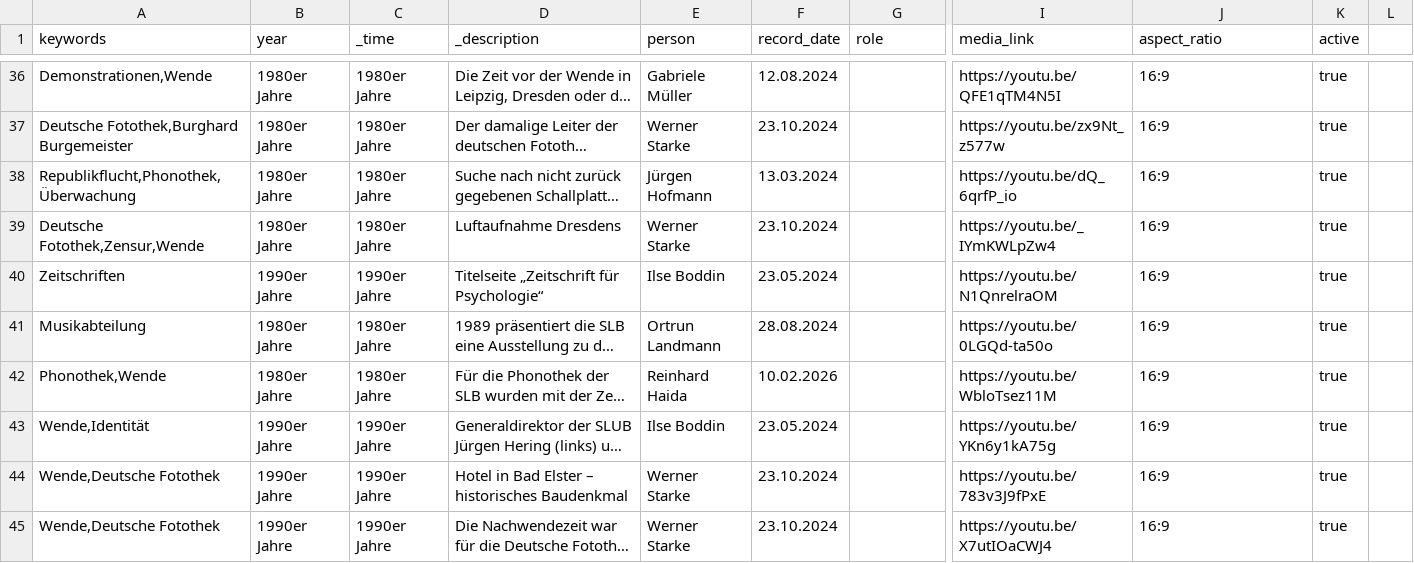
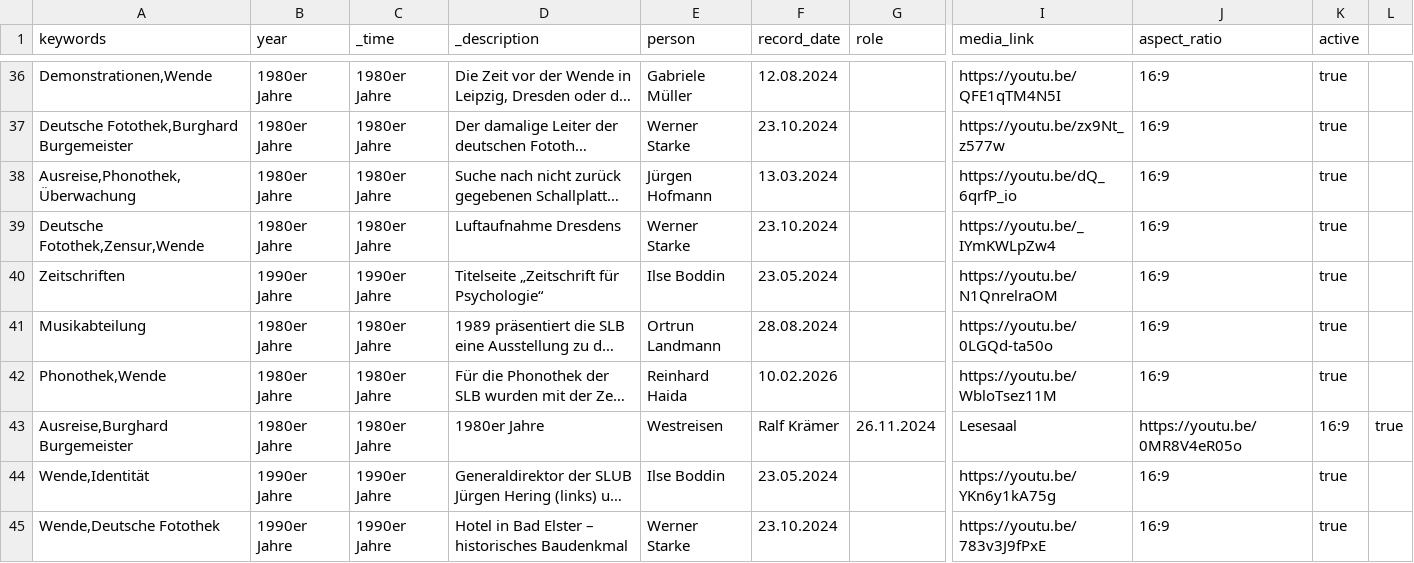
Before and after one commit to robertcornelisschuppe/Erinnerungen-an-die-SLB, a CSV file: data.csv, drawn as a sheet; only a part is shown, gaps mark what is left out; the shorter side is filled out with more unchanged rows; long unchanged cells end in …; rows hold the shown columns only; the diff names each change by its address in the sheet, - before the commit and + after, or states it on an @@ line.

Commit message:
Update data.csv

```diff
--- a/data.csv
+++ b/data.csv
-A38 (keywords): Republikflucht,Phonothek,Überwachung
+A38 (keywords): Ausreise,Phonothek,Überwachung
+row 43: Ausreise,Burghard Burgemeister | 1980er Jahre | 1980er Jahre | 1980er Jahre | Westreisen | Ralf Krämer | 26.11.2024 | Lesesaal | https://youtu.be/0MR8V4eR05o | 16:9 | true
```
